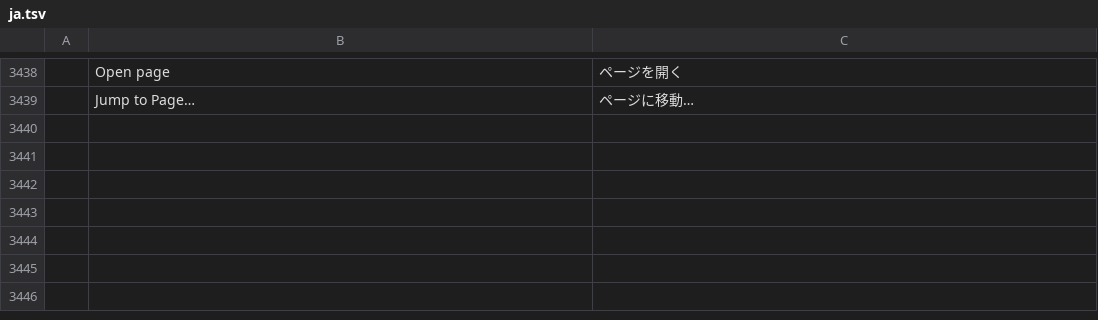
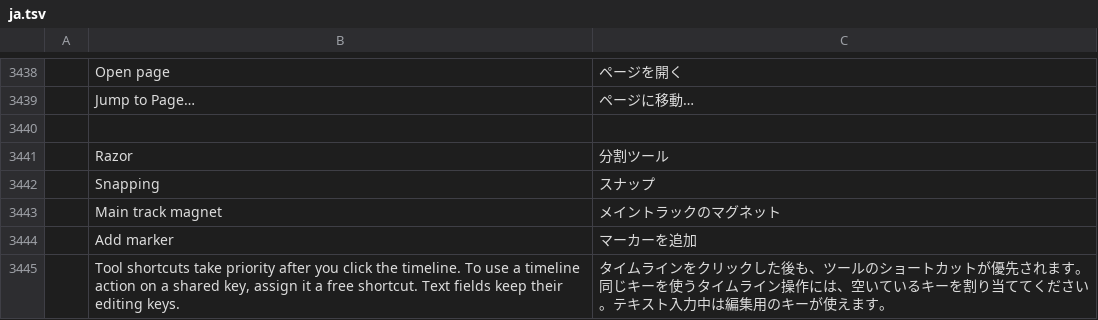
Before and after one commit to akiyamasho/PhotoStore, a TSV file: crates/ui-egui/src/i18n/ja.tsv, drawn as a sheet; only a part is shown, gaps mark what is left out; the diff names each change by its address in the sheet, - before the commit and + after, or states it on an @@ line.

Commit message:
Give editing tool shortcuts priority over the video timeline

```diff
--- a/crates/ui-egui/src/i18n/ja.tsv
+++ b/crates/ui-egui/src/i18n/ja.tsv
+row 3440: (empty)
+row 3441:  | Razor | 分割ツール
+row 3442:  | Snapping | スナップ
+row 3443:  | Main track magnet | メイントラックのマグネット
+row 3444:  | Add marker | マーカーを追加
+row 3445:  | Tool shortcuts take priority after you click the timeline. To use a timeline action on a shared key, assign it a free shortcut. Text fields keep their editing keys. | タイムラインをクリックした後も、ツールのショートカットが優先されます。同じキーを使うタイムライン操作には、空いているキーを割り当ててください。テキスト入力中は編集用のキーが使えます。
```
Also changed, not shown: 13 other files.
